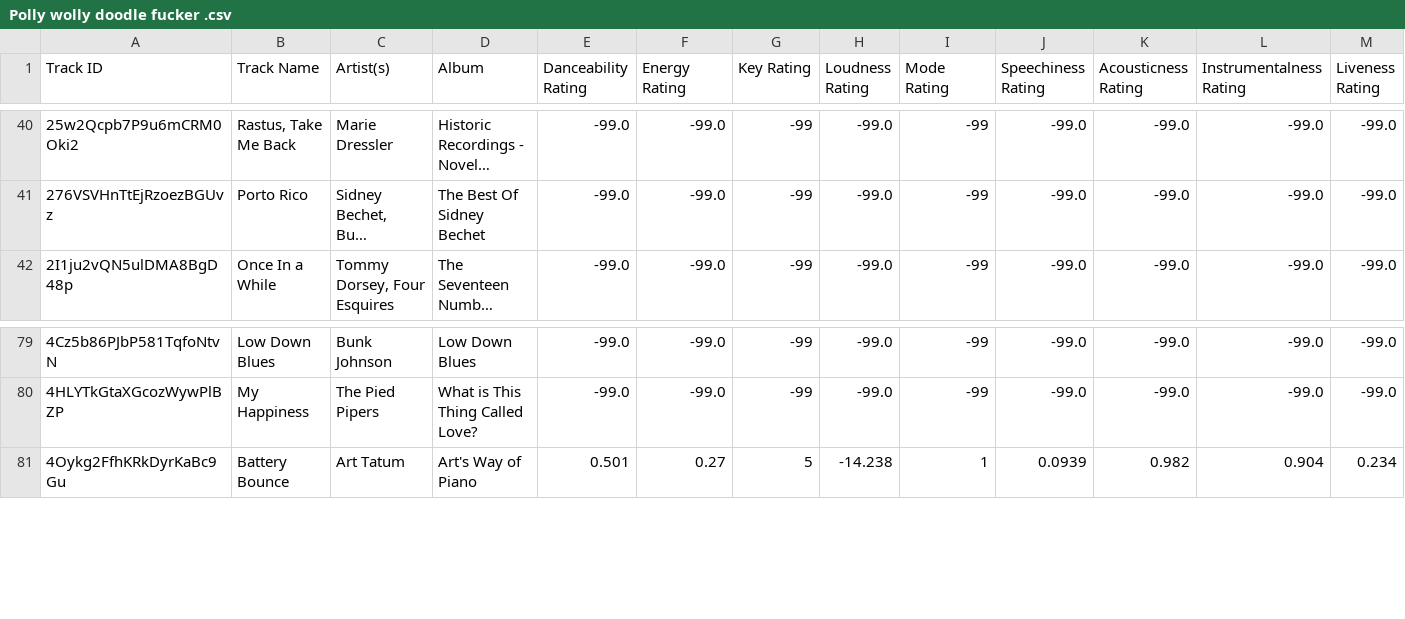
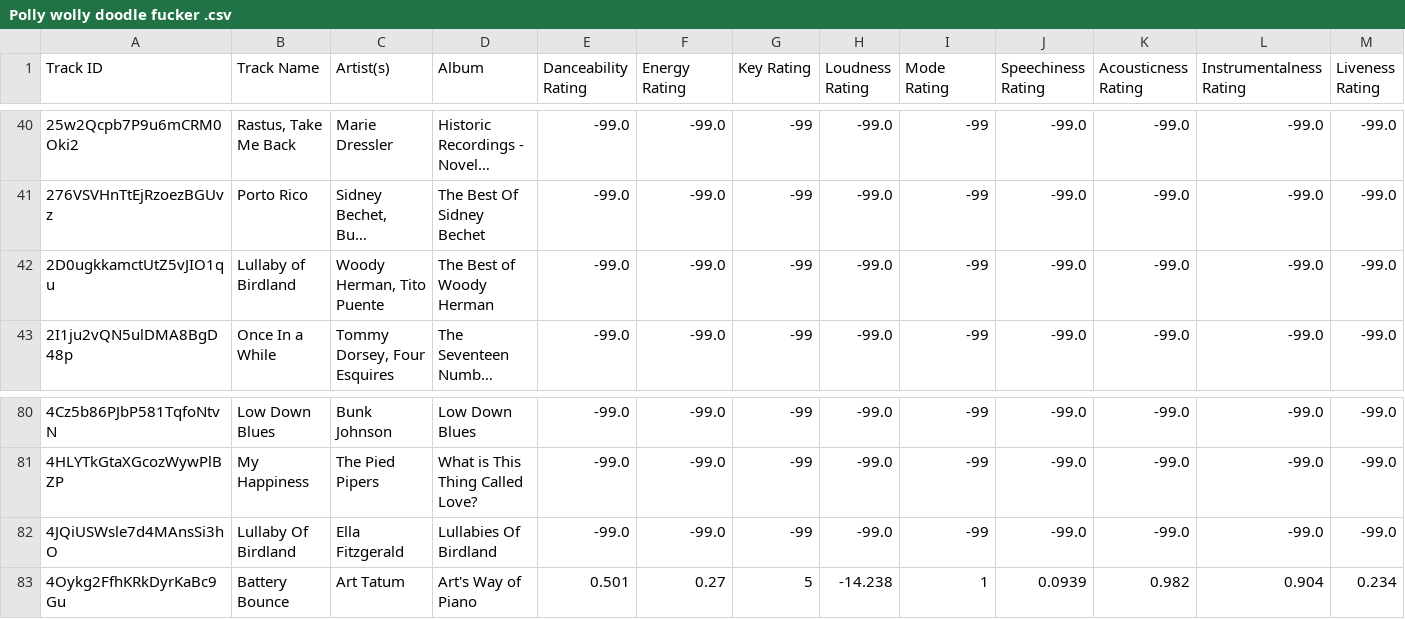
Before and after one commit to seamusmcn/seamusmcn.github.io, a CSV file: S_playlists/Polly wolly doodle fucker .csv, drawn as a sheet; only a part is shown, gaps mark what is left out; long unchanged cells end in …; rows hold the shown columns only; the diff names each change by its address in the sheet, - before the commit and + after, or states it on an @@ line.

```diff
--- a/S_playlists/Polly wolly doodle fucker .csv
+++ b/S_playlists/Polly wolly doodle fucker .csv
+row 42: 2D0ugkkamctUtZ5vJIO1qu | Lullaby of Birdland | Woody Herman, Tito Puente | The Best of Woody Herman | -99.0 | -99.0 | -99 | -99.0 | -99 | -99.0 | -99.0 | -99.0 | -99.0
+row 82: 4JQiUSWsle7d4MAnsSi3hO | Lullaby Of Birdland | Ella Fitzgerald | Lullabies Of Birdland | -99.0 | -99.0 | -99 | -99.0 | -99 | -99.0 | -99.0 | -99.0 | -99.0
```
Also changed, not shown: S_playlists/Giddeyup.csv, S_playlists/Set.csv, 5 other files.
